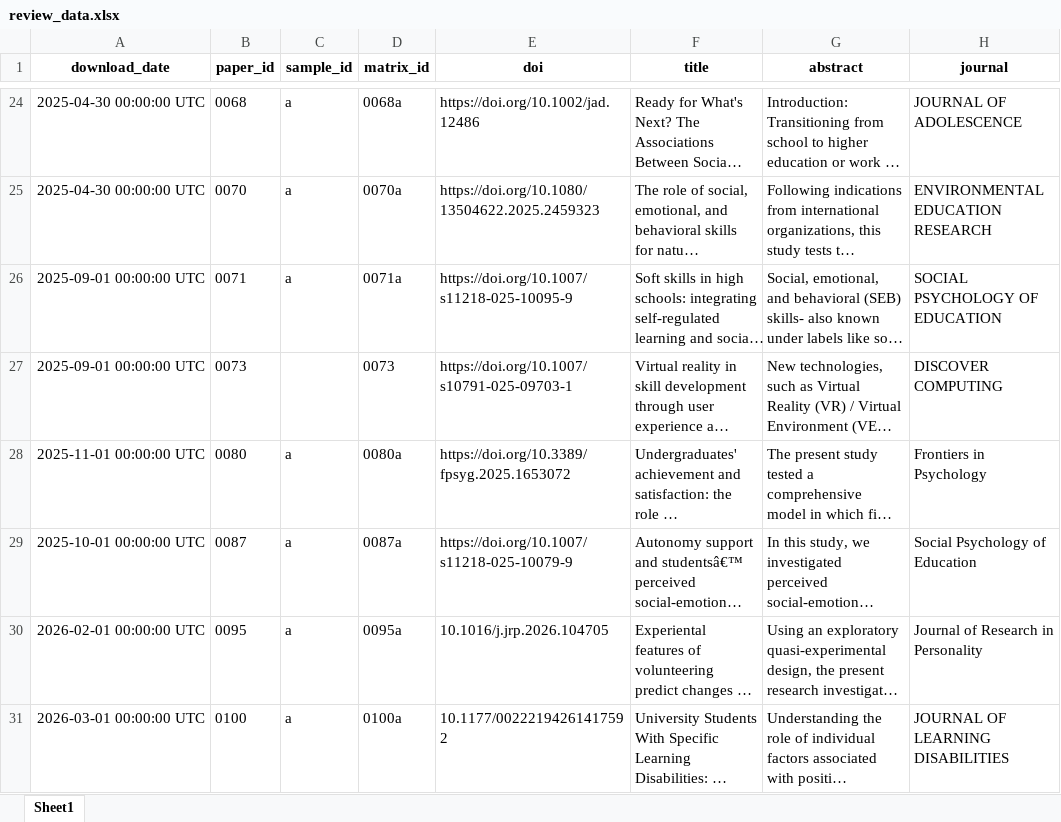
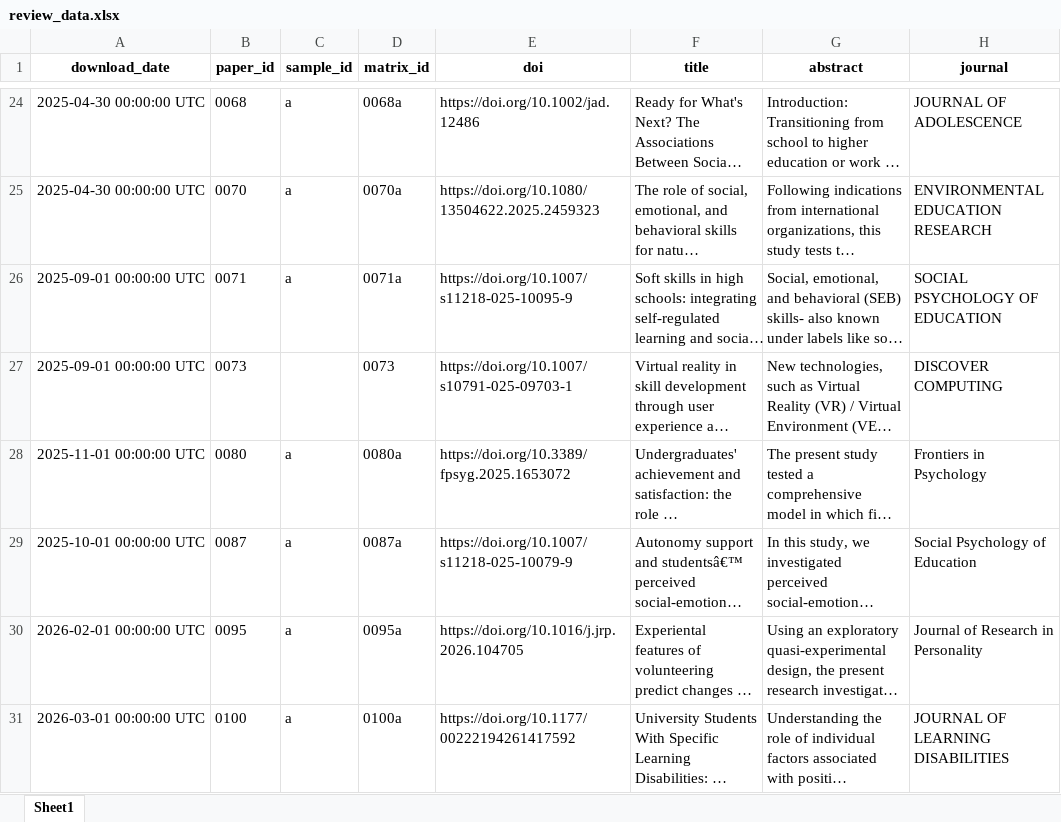
Before and after one commit to feracotommaso/living_SEB_review, an Excel workbook: data/3.meta_data/review_data/review_data.xlsx, sheet Sheet1, drawn as a sheet; only a part is shown, gaps mark what is left out; long unchanged cells end in …; values as stored, in another font and other column widths than the file's, no borders; the diff names each change by its address in the sheet, - before the commit and + after, or states it on an @@ line.

```diff
--- a/data/3.meta_data/review_data/review_data.xlsx (sheet Sheet1)
+++ b/data/3.meta_data/review_data/review_data.xlsx (sheet Sheet1)
-E30 (doi): 10.1016/j.jrp.2026.104705
+E30 (doi): https://doi.org/10.1016/j.jrp.2026.104705
-E31 (doi): 10.1177/00222194261417592
+E31 (doi): https://doi.org/10.1177/00222194261417592
```
Also changed, not shown: data/2.full_abstracting/26_02_01_fullabstracting.xlsx, data/2.full_abstracting/26_03_01_fullabstracting.xlsx, 3 other files.
